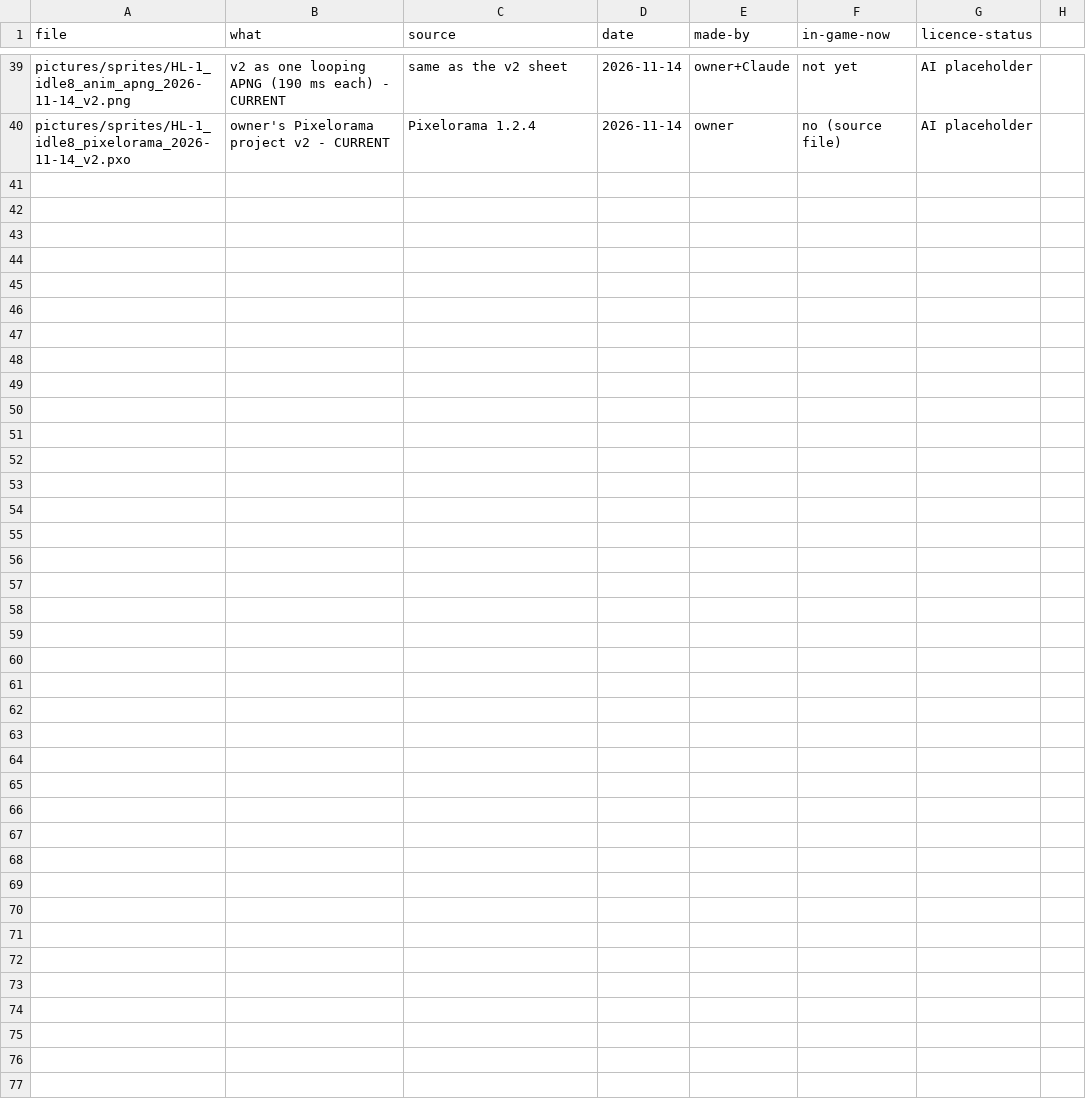
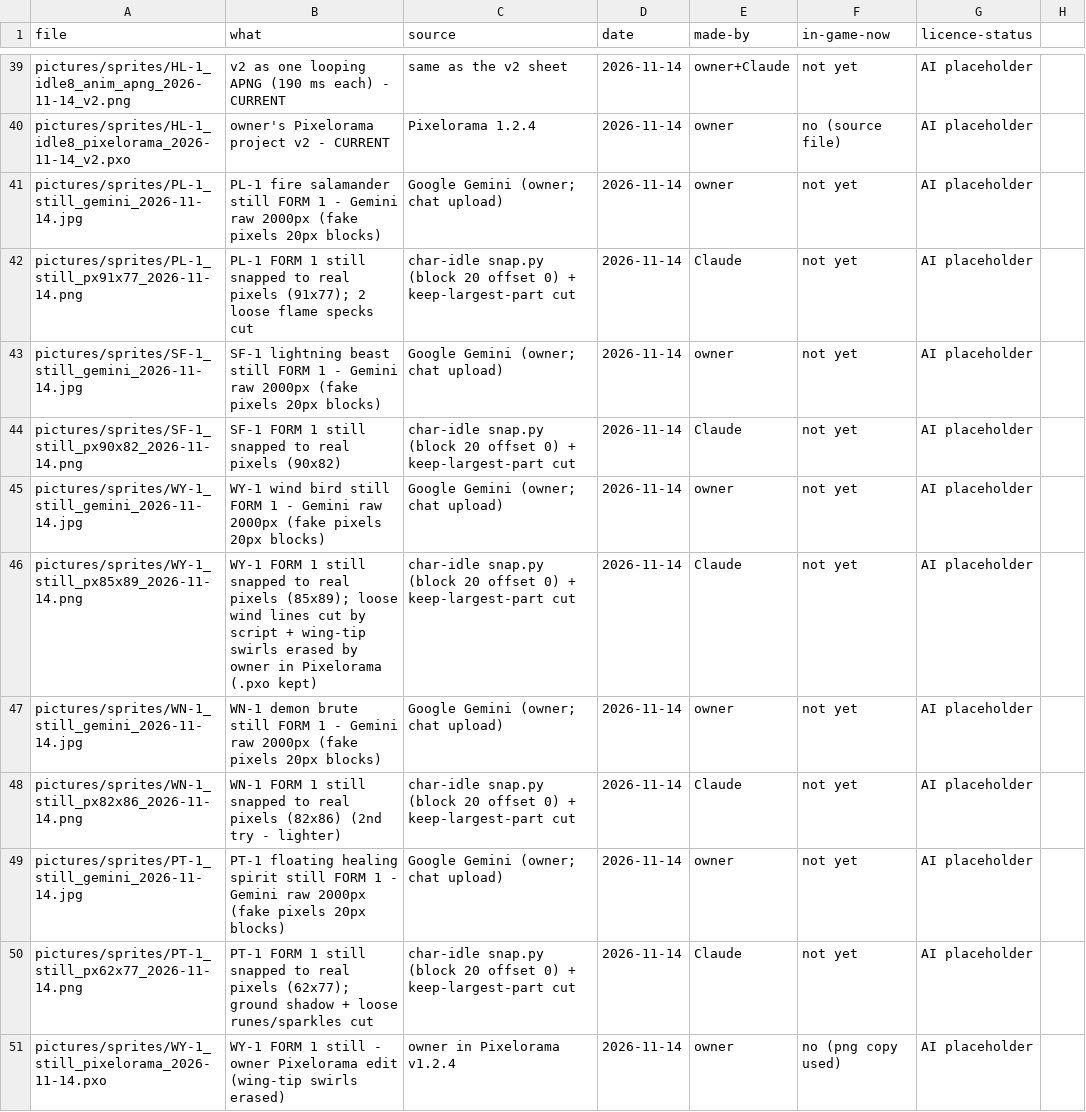
Before and after one commit to nuttratts-code/automon-arena, a CSV file: art/library/INDEX.csv, drawn as a sheet; only a part is shown, gaps mark what is left out.

```diff
--- a/art/library/INDEX.csv
+++ b/art/library/INDEX.csv
@@ -40 +40,12 @@ pictures/sprites/HL-1_idle8_anim_apng_2026-11-14_v2.png,v2 as one looping APNG (
 pictures/sprites/HL-1_idle8_pixelorama_2026-11-14_v2.pxo,owner's Pixelorama project v2 - CURRENT,Pixelorama 1.2.4,2026-11-14,owner,no (source file),AI placeholder
+pictures/sprites/PL-1_still_gemini_2026-11-14.jpg,PL-1 fire salamander still FORM 1 - Gemini raw 2000px (fake pixels 20px blocks),Google Gemini (owner; chat upload),2026-11-14,owner,not yet,AI placeholder
+pictures/sprites/PL-1_still_px91x77_2026-11-14.png,PL-1 FORM 1 still snapped to real pixels (91x77); 2 loose flame specks cut,char-idle snap.py (block 20 offset 0) + keep-largest-part cut,2026-11-14,Claude,not yet,AI placeholder
+pictures/sprites/SF-1_still_gemini_2026-11-14.jpg,SF-1 lightning beast still FORM 1 - Gemini raw 2000px (fake pixels 20px blocks),Google Gemini (owner; chat upload),2026-11-14,owner,not yet,AI placeholder
+pictures/sprites/SF-1_still_px90x82_2026-11-14.png,SF-1 FORM 1 still snapped to real pixels (90x82),char-idle snap.py (block 20 offset 0) + keep-largest-part cut,2026-11-14,Claude,not yet,AI placeholder
+pictures/sprites/WY-1_still_gemini_2026-11-14.jpg,WY-1 wind bird still FORM 1 - Gemini raw 2000px (fake pixels 20px blocks),Google Gemini (owner; chat upload),2026-11-14,owner,not yet,AI placeholder
+pictures/sprites/WY-1_still_px85x89_2026-11-14.png,WY-1 FORM 1 still snapped to real pixels (85x89); loose wind lines cut by script + wing-tip swirls erased by owner in Pixelorama (.pxo kept),char-idle snap.py (block 20 offset 0) + keep-largest-part cut,2026-11-14,Claude,not yet,AI placeholder
+pictures/sprites/WN-1_still_gemini_2026-11-14.jpg,WN-1 demon brute still FORM 1 - Gemini raw 2000px (fake pixels 20px blocks),Google Gemini (owner; chat upload),2026-11-14,owner,not yet,AI placeholder
+pictures/sprites/WN-1_still_px82x86_2026-11-14.png,WN-1 FORM 1 still snapped to real pixels (82x86) (2nd try - lighter),char-idle snap.py (block 20 offset 0) + keep-largest-part cut,2026-11-14,Claude,not yet,AI placeholder
+pictures/sprites/PT-1_still_gemini_2026-11-14.jpg,PT-1 floating healing spirit still FORM 1 - Gemini raw 2000px (fake pixels 20px blocks),Google Gemini (owner; chat upload),2026-11-14,owner,not yet,AI placeholder
+pictures/sprites/PT-1_still_px62x77_2026-11-14.png,PT-1 FORM 1 still snapped to real pixels (62x77); ground shadow + loose runes/sparkles cut,char-idle snap.py (block 20 offset 0) + keep-largest-part cut,2026-11-14,Claude,not yet,AI placeholder
+pictures/sprites/WY-1_still_pixelorama_2026-11-14.pxo,WY-1 FORM 1 still - owner Pixelorama edit (wing-tip swirls erased),owner in Pixelorama v1.2.4,2026-11-14,owner,no (png copy used),AI placeholder
```
Also changed, not shown: 11 other files.
